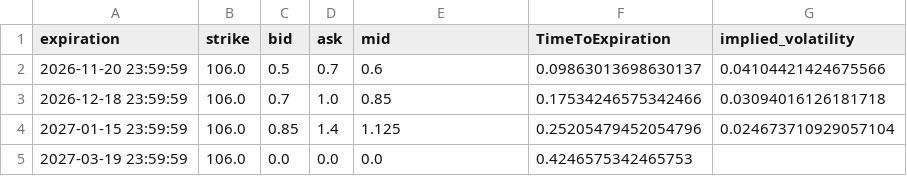
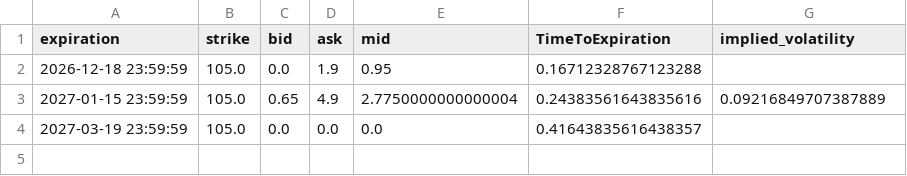
Before and after one commit to Gab1trs/Market-Dashboard, a CSV file: options/Inflation_Bond_options.csv, drawn as a sheet.

```diff
--- a/options/Inflation_Bond_options.csv
+++ b/options/Inflation_Bond_options.csv
@@ -1,5 +1,4 @@
 expiration,strike,bid,ask,mid,TimeToExpiration,implied_volatility
-2026-11-20 23:59:59,106.0,0.5,0.7,0.6,0.09863013698630137,0.04104421424675566
-2026-12-18 23:59:59,106.0,0.7,1.0,0.85,0.17534246575342466,0.03094016126181718
-2027-01-15 23:59:59,106.0,0.85,1.4,1.125,0.25205479452054796,0.024673710929057104
-2027-03-19 23:59:59,106.0,0.0,0.0,0.0,0.4246575342465753,
+2026-12-18 23:59:59,105.0,0.0,1.9,0.95,0.16712328767123288,
+2027-01-15 23:59:59,105.0,0.65,4.9,2.7750000000000004,0.24383561643835616,0.09216849707387889
+2027-03-19 23:59:59,105.0,0.0,0.0,0.0,0.41643835616438357,
```
Also changed, not shown: data/Inflation_Bond_data.csv, data/all_assets_prices.csv, 42 other files.
